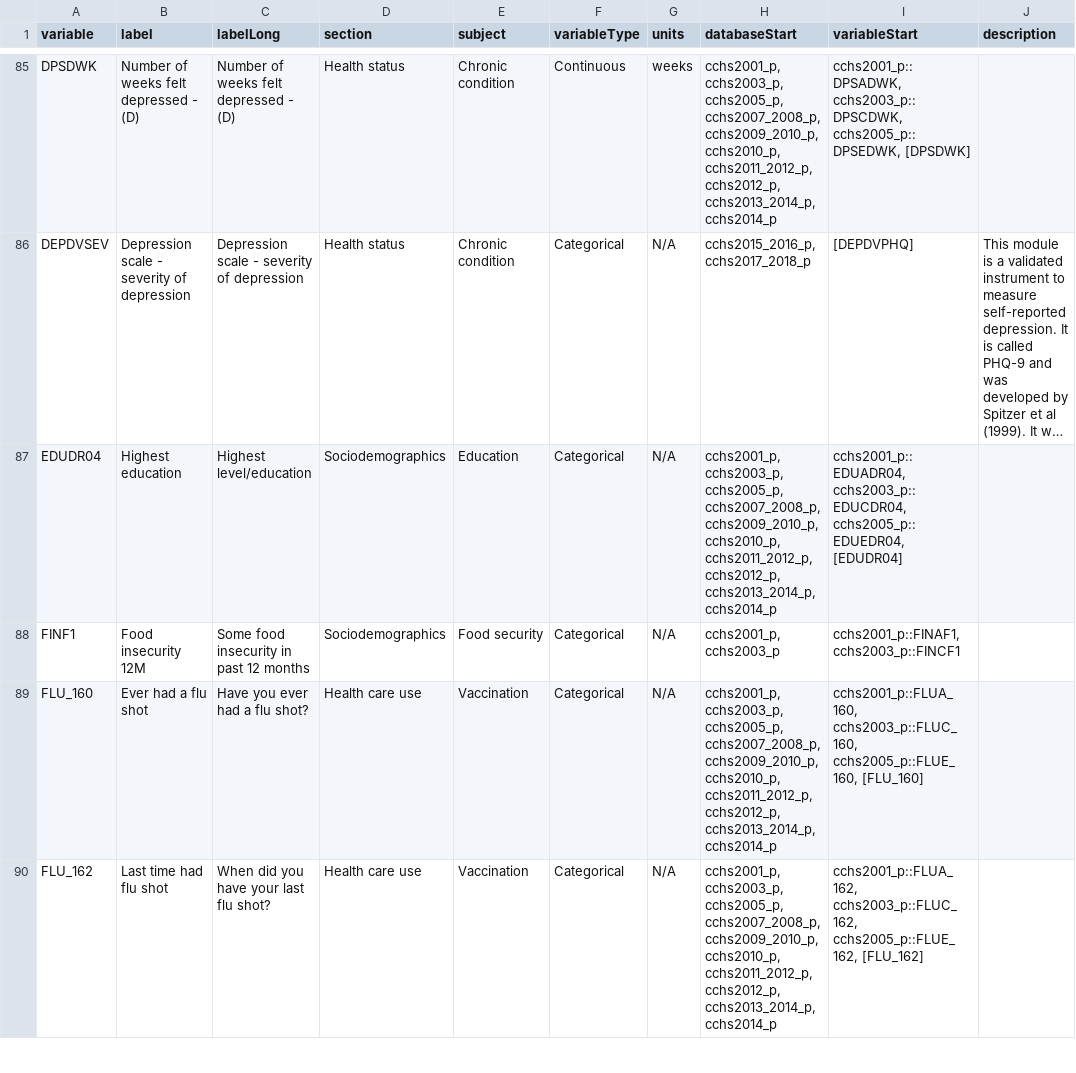
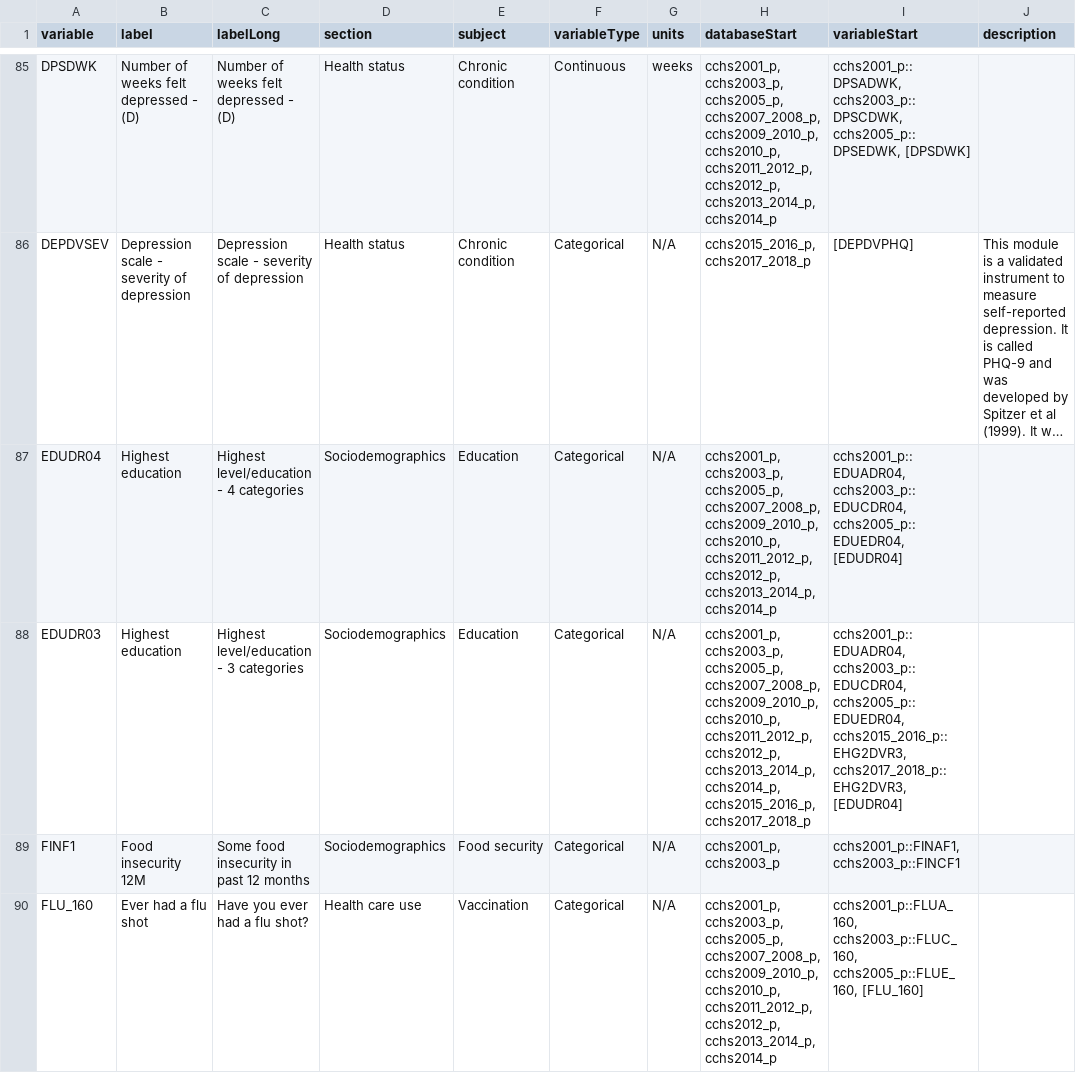
Before and after one commit to Big-Life-Lab/cchsflow, a CSV file: inst/extdata/variables.csv, drawn as a sheet; only a part is shown, gaps mark what is left out; the shorter side is filled out with more unchanged rows; long unchanged cells end in …; the diff names each change by its address in the sheet, - before the commit and + after, or states it on an @@ line.

```diff
--- a/inst/extdata/variables.csv
+++ b/inst/extdata/variables.csv
-C87 (labelLong): Highest level/education
+C87 (labelLong): Highest level/education - 4 categories
+row 88: EDUDR03 | Highest education | Highest level/education - 3 categories | Sociodemographics | Education | Categorical | N/A | cchs2001_p, cchs2003_p, cchs2005_p, cchs2007_2008_p, cchs2009_2010_p, cchs2010_p, cchs2011_2012_p, cchs2012_p, cchs2013_2014_p, cchs2014_p, cchs2015_2016_p, cchs2017_2018_p | cchs2001_p::EDUADR04, cchs2003_p::EDUCDR04, cchs2005_p::EDUEDR04, cchs2015_2016_p::EHG2DVR3, cchs2017_2018_p::EHG2DVR3, [EDUDR04]
```
Also changed, not shown: inst/extdata/variable_details.csv.
